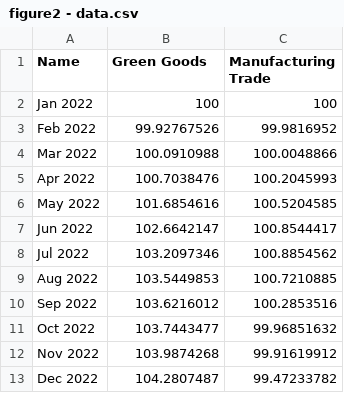
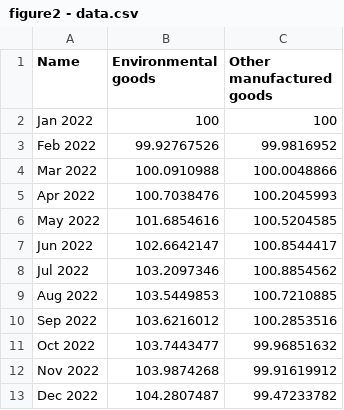
Before and after one commit to unctad-infovis/2023-global_trade_trends, a CSV file: assets/data/figure2 - data.csv, drawn as a sheet.

```diff
--- a/assets/data/figure2 - data.csv
+++ b/assets/data/figure2 - data.csv
@@ -1,2 +1,2 @@
-Name,Green Goods,Manufacturing Trade
+Name,Environmental goods,Other manufactured goods
 Jan 2022,100,100
```
Also changed, not shown: assets/data/figure1 - data.csv, public/assets/data/2023-global_trade_trends_figure1.csv, 6 other files.
